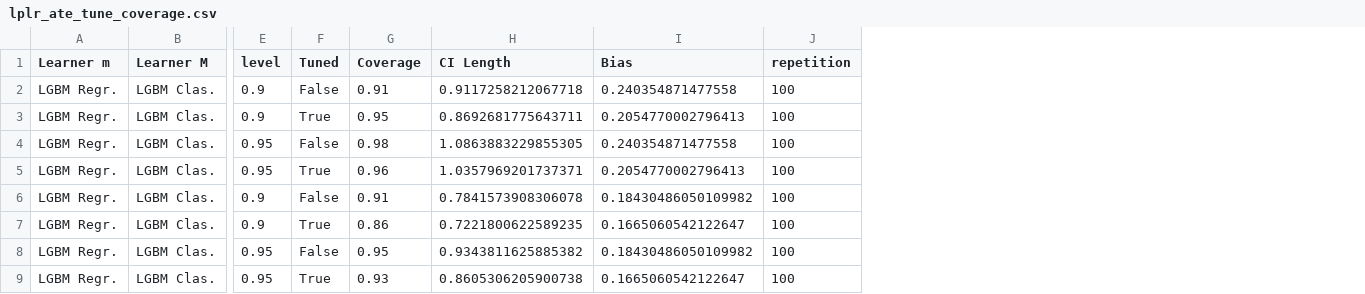
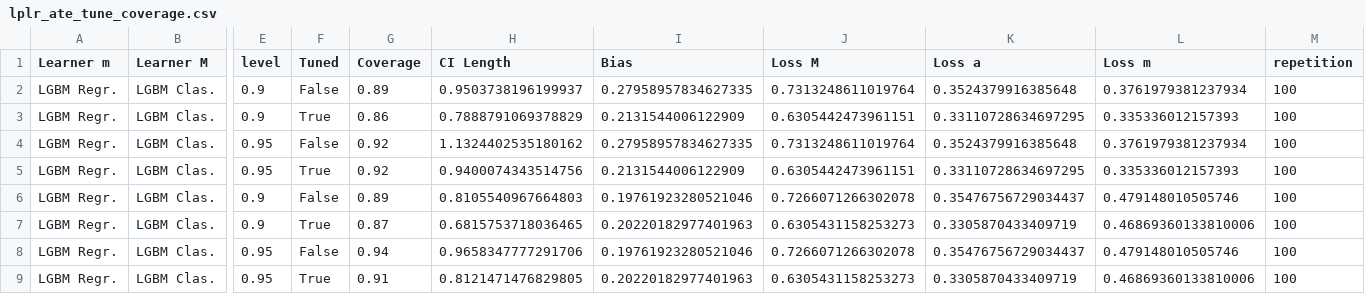
Before and after one commit to DoubleML/doubleml-coverage, a CSV file: results/plm/lplr_ate_tune_coverage.csv, drawn as a sheet; only a part is shown, gaps mark what is left out; the diff names each change by its address in the sheet, - before the commit and + after, or states it on an @@ line.

Commit message:
update lplr sim

```diff
--- a/results/plm/lplr_ate_tune_coverage.csv
+++ b/results/plm/lplr_ate_tune_coverage.csv
+column J (Loss M), rows 2-9: 0.7313248611019764 | 0.6305442473961151 | 0.7313248611019764 | 0.6305442473961151 | 0.7266071266302078 | 0.6305431158253273 | 0.7266071266302078 | 0.6305431158253273
+column K (Loss a), rows 2-9: 0.3524379916385648 | 0.33110728634697295 | 0.3524379916385648 | 0.33110728634697295 | 0.35476756729034437 | 0.3305870433409719 | 0.35476756729034437 | 0.3305870433409719
+column L (Loss m), rows 2-9: 0.3761979381237934 | 0.335336012157393 | 0.3761979381237934 | 0.335336012157393 | 0.479148010505746 | 0.46869360133810006 | 0.479148010505746 | 0.46869360133810006
-G2 (Coverage): 0.91
+G2 (Coverage): 0.89
-H2 (CI Length): 0.9117258212067718
+H2 (CI Length): 0.9503738196199937
-I2 (Bias): 0.240354871477558
+I2 (Bias): 0.27958957834627335
-G3 (Coverage): 0.95
+G3 (Coverage): 0.86
-H3 (CI Length): 0.8692681775643711
+H3 (CI Length): 0.7888791069378829
-I3 (Bias): 0.2054770002796413
+I3 (Bias): 0.2131544006122909
-G4 (Coverage): 0.98
+G4 (Coverage): 0.92
-H4 (CI Length): 1.0863883229855305
+H4 (CI Length): 1.1324402535180162
-I4 (Bias): 0.240354871477558
+I4 (Bias): 0.27958957834627335
-G5 (Coverage): 0.96
+G5 (Coverage): 0.92
-H5 (CI Length): 1.0357969201737371
+H5 (CI Length): 0.9400074343514756
-I5 (Bias): 0.2054770002796413
+I5 (Bias): 0.2131544006122909
-G6 (Coverage): 0.91
+G6 (Coverage): 0.89
-H6 (CI Length): 0.7841573908306078
+H6 (CI Length): 0.8105540967664803
-I6 (Bias): 0.18430486050109982
+I6 (Bias): 0.19761923280521046
-G7 (Coverage): 0.86
+G7 (Coverage): 0.87
-H7 (CI Length): 0.7221800622589235
+H7 (CI Length): 0.6815753718036465
-I7 (Bias): 0.1665060542122647
+I7 (Bias): 0.20220182977401963
-G8 (Coverage): 0.95
+G8 (Coverage): 0.94
-H8 (CI Length): 0.9343811625885382
+H8 (CI Length): 0.9658347777291706
-I8 (Bias): 0.18430486050109982
+I8 (Bias): 0.19761923280521046
-G9 (Coverage): 0.93
+G9 (Coverage): 0.91
-H9 (CI Length): 0.8605306205900738
+H9 (CI Length): 0.8121471476829805
-I9 (Bias): 0.1665060542122647
+I9 (Bias): 0.20220182977401963
```
Also changed, not shown: results/plm/lplr_ate_tune_metadata.csv, 3 other files.
